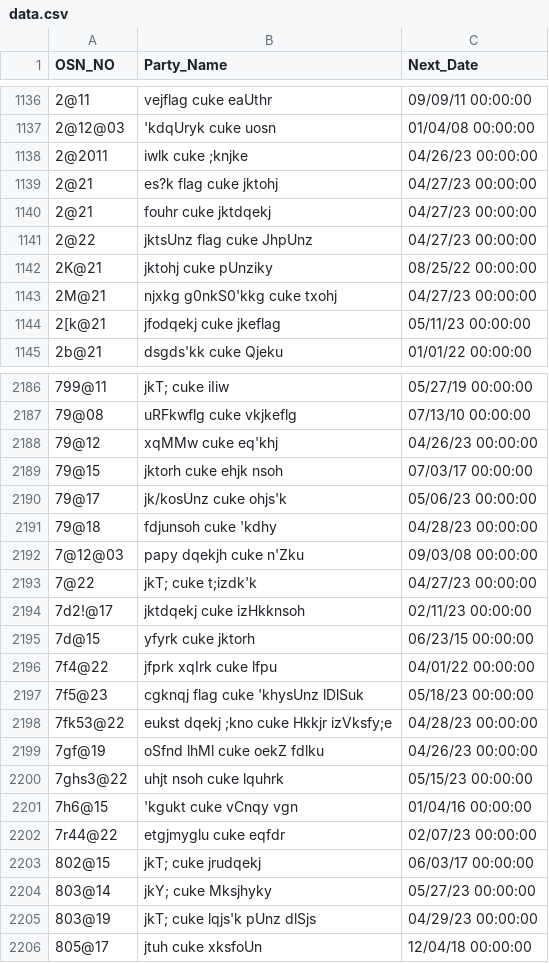
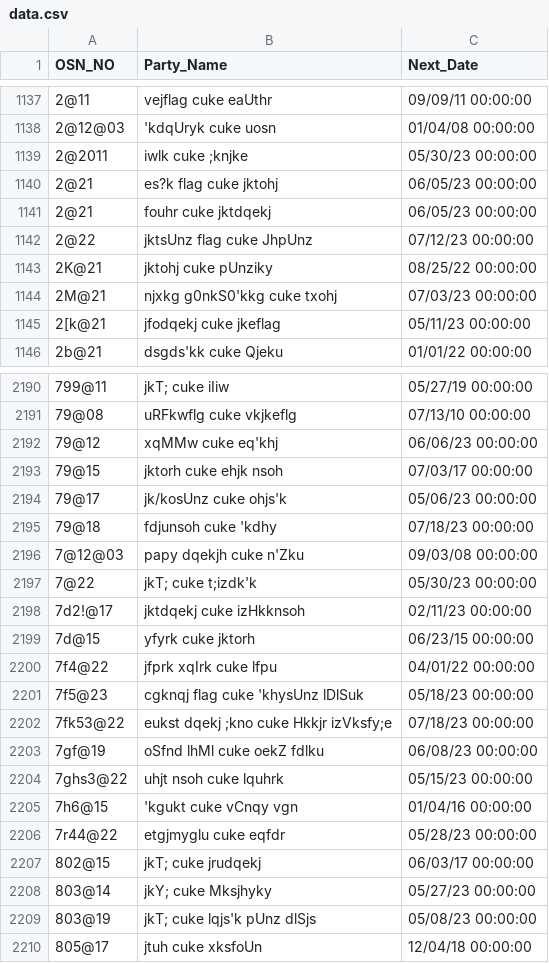
Before and after one commit to nipunjindal/saurabh-diary, a CSV file: data.csv, drawn as a sheet; only a part is shown, gaps mark what is left out; the diff covers the shown part only.

Commit message:
update csv

```diff
--- a/data.csv
+++ b/data.csv
@@ -1137,8 +1138,8 @@ OSN_NO,Party_Name,Next_Date
 2@12@03,'kdqUryk cuke uosn,01/04/08 00:00:00
-2@2011,iwlk cuke ;knjke,04/26/23 00:00:00
-2@21,es?k flag cuke jktohj,04/27/23 00:00:00
-2@21,fouhr cuke jktdqekj,04/27/23 00:00:00
-2@22,jktsUnz flag cuke JhpUnz,04/27/23 00:00:00
+2@2011,iwlk cuke ;knjke,05/30/23 00:00:00
+2@21,es?k flag cuke jktohj,06/05/23 00:00:00
+2@21,fouhr cuke jktdqekj,06/05/23 00:00:00
+2@22,jktsUnz flag cuke JhpUnz,07/12/23 00:00:00
 2K@21,jktohj cuke pUnziky,08/25/22 00:00:00
-2M@21,njxkg g0nkS0'kkg cuke txohj,04/27/23 00:00:00
+2M@21,njxkg g0nkS0'kkg cuke txohj,07/03/23 00:00:00
 2[k@21,jfodqekj cuke jkeflag,05/11/23 00:00:00
@@ -2187,8 +2191,8 @@ OSN_NO,Party_Name,Next_Date
 79@08,uRFkwflg cuke vkjkeflg,07/13/10 00:00:00
-79@12,xqMMw cuke eq'khj,04/26/23 00:00:00
+79@12,xqMMw cuke eq'khj,06/06/23 00:00:00
 79@15,jktorh cuke ehjk nsoh,07/03/17 00:00:00
 79@17,jk/kosUnz cuke ohjs'k,05/06/23 00:00:00
-79@18,fdjunsoh cuke 'kdhy,04/28/23 00:00:00
+79@18,fdjunsoh cuke 'kdhy,07/18/23 00:00:00
 7@12@03,papy dqekjh cuke n'Zku,09/03/08 00:00:00
-7@22,jkT; cuke t;izdk'k,04/27/23 00:00:00
+7@22,jkT; cuke t;izdk'k,05/30/23 00:00:00
 7d2!@17,jktdqekj cuke izHkknsoh,02/11/23 00:00:00
@@ -2197,10 +2201,10 @@ OSN_NO,Party_Name,Next_Date
 7f5@23,cgknqj flag cuke 'khysUnz lDlSuk,05/18/23 00:00:00
-7fk53@22,eukst dqekj ;kno cuke Hkkjr izVksfy;e,04/28/23 00:00:00
-7gf@19,oSfnd lhMl cuke oekZ fdlku,04/26/23 00:00:00
+7fk53@22,eukst dqekj ;kno cuke Hkkjr izVksfy;e,07/18/23 00:00:00
+7gf@19,oSfnd lhMl cuke oekZ fdlku,06/08/23 00:00:00
 7ghs3@22,uhjt nsoh cuke lquhrk,05/15/23 00:00:00
 7h6@15,'kgukt cuke vCnqy vgn,01/04/16 00:00:00
-7r44@22,etgjmyglu cuke eqfdr,02/07/23 00:00:00
+7r44@22,etgjmyglu cuke eqfdr,05/28/23 00:00:00
 802@15,jkT; cuke jrudqekj,06/03/17 00:00:00
 803@14,jkY; cuke Mksjhyky,05/27/23 00:00:00
-803@19,jkT; cuke lqjs'k pUnz dlSjs,04/29/23 00:00:00
+803@19,jkT; cuke lqjs'k pUnz dlSjs,05/08/23 00:00:00
 805@17,jtuh cuke xksfoUn,12/04/18 00:00:00
```
Also changed, not shown: 6 added rows and 133 edited cells elsewhere in this file.
